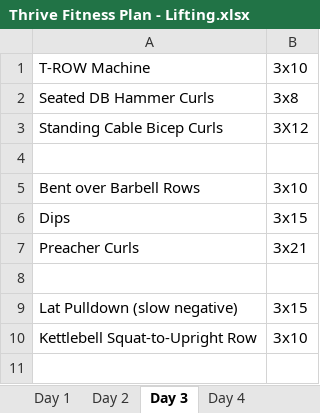
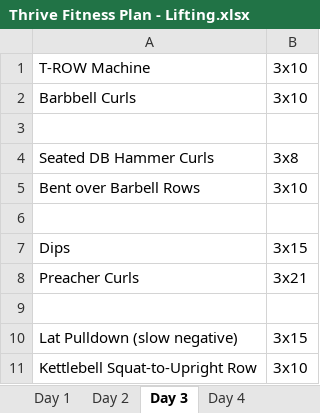
Before and after one commit to justinmreina/GymRoutines, an Excel workbook: Suppl/Thrive Fitness Plan - Lifting.xlsx, sheet Day 3, drawn as a sheet; values as stored, in another font and other column widths than the file's, no borders; removed rows and columns are numbered as before the commit, all else as after; the diff names each change by its address in the sheet, - before the commit and + after, or states it on an @@ line.

```diff
--- a/Suppl/Thrive Fitness Plan - Lifting.xlsx (sheet Day 3)
+++ b/Suppl/Thrive Fitness Plan - Lifting.xlsx (sheet Day 3)
+row 2: Barbbell Curls | 3x10
+row 3: (empty)
-row 3: Standing Cable Bicep Curls | 3X12
```
Also changed, not shown: sheet Word Doc Sec, 5 other files.
